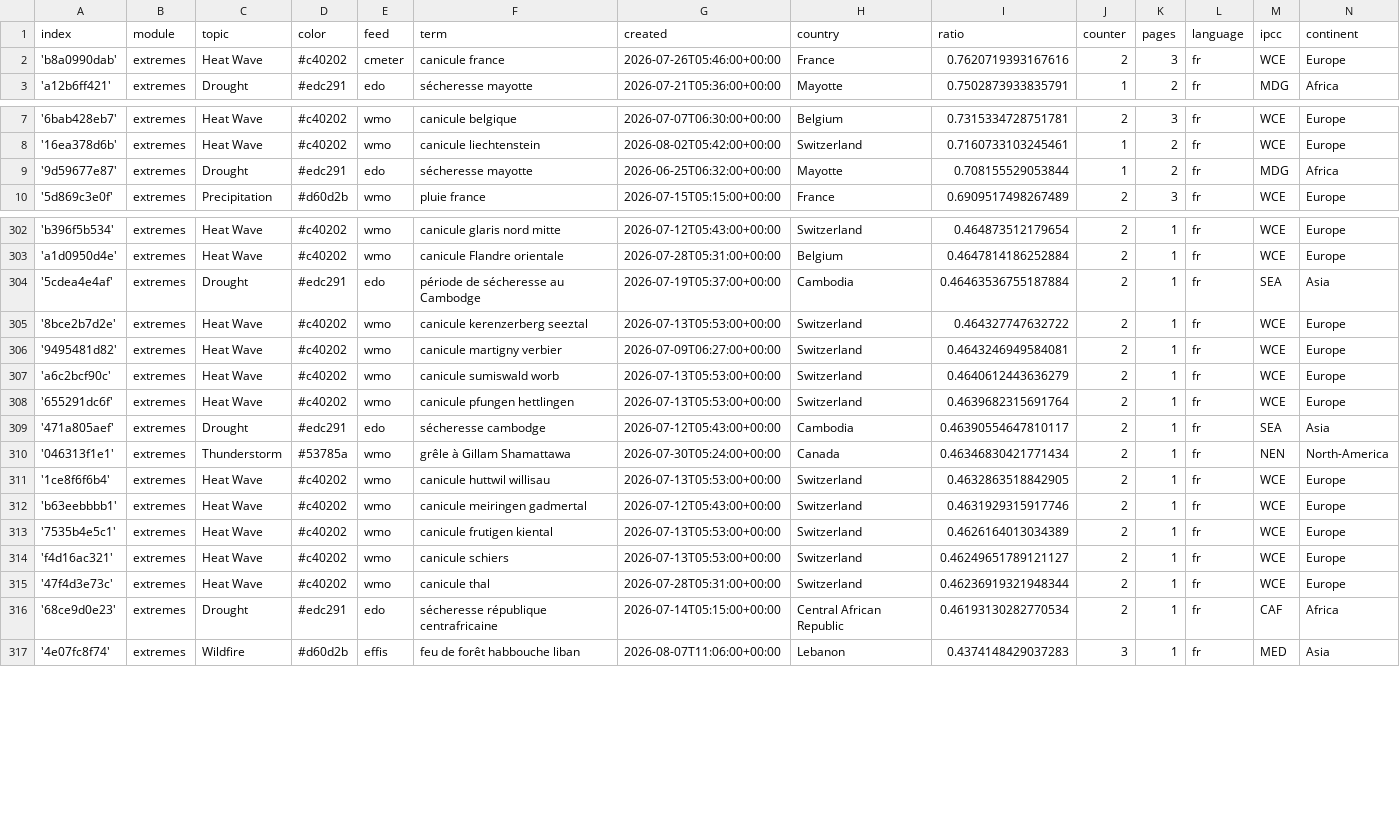
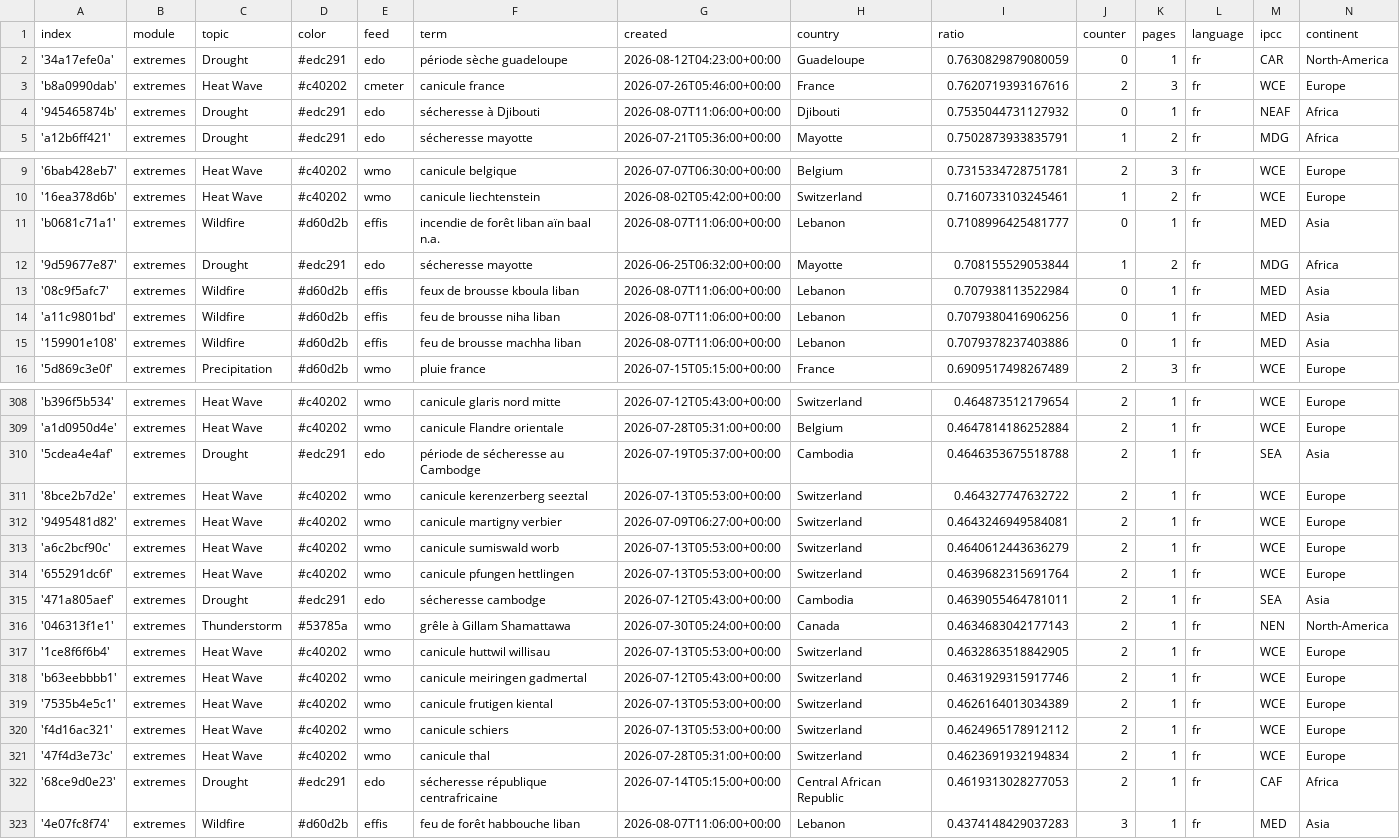
Before and after one commit to TinoH91news/frenchExtremes, a CSV file: terms.csv, drawn as a sheet; only a part is shown, gaps mark what is left out.

Commit message:
Commit from GitHub Actions (import:0.0)

```diff
--- a/terms.csv
+++ b/terms.csv
@@ -1,3 +1,5 @@
 index,module,topic,color,feed,term,created,country,ratio,counter,pages,language,ipcc,continent
+'34a17efe0a',extremes,Drought,#edc291,edo,période sèche guadeloupe,2026-08-12T04:23:00+00:00,Guadeloupe,0.7630829879080059,0,1,fr,CAR,North-America
 'b8a0990dab',extremes,Heat Wave,#c40202,cmeter,canicule france,2026-07-26T05:46:00+00:00,France,0.7620719393167616,2,3,fr,WCE,Europe
+'945465874b',extremes,Drought,#edc291,edo,sécheresse à Djibouti,2026-08-07T11:06:00+00:00,Djibouti,0.7535044731127932,0,1,fr,NEAF,Africa
 'a12b6ff421',extremes,Drought,#edc291,edo,sécheresse mayotte,2026-07-21T05:36:00+00:00,Mayotte,0.7502873933835791,1,2,fr,MDG,Africa
@@ -8,3 +10,7 @@ index,module,topic,color,feed,term,created,country,ratio,counter,pages,language,
 '16ea378d6b',extremes,Heat Wave,#c40202,wmo,canicule liechtenstein,2026-08-02T05:42:00+00:00,Switzerland,0.7160733103245461,1,2,fr,WCE,Europe
+'b0681c71a1',extremes,Wildfire,#d60d2b,effis,incendie de forêt liban aïn baal n.a.,2026-08-07T11:06:00+00:00,Lebanon,0.7108996425481777,0,1,fr,MED,Asia
 '9d59677e87',extremes,Drought,#edc291,edo,sécheresse mayotte,2026-06-25T06:32:00+00:00,Mayotte,0.708155529053844,1,2,fr,MDG,Africa
+'08c9f5afc7',extremes,Wildfire,#d60d2b,effis,feux de brousse kboula liban,2026-08-07T11:06:00+00:00,Lebanon,0.707938113522984,0,1,fr,MED,Asia
+'a11c9801bd',extremes,Wildfire,#d60d2b,effis,feu de brousse niha liban,2026-08-07T11:06:00+00:00,Lebanon,0.7079380416906256,0,1,fr,MED,Asia
+'159901e108',extremes,Wildfire,#d60d2b,effis,feu de brousse machha liban,2026-08-07T11:06:00+00:00,Lebanon,0.7079378237403886,0,1,fr,MED,Asia
 '5d869c3e0f',extremes,Precipitation,#d60d2b,wmo,pluie france,2026-07-15T05:15:00+00:00,France,0.6909517498267489,2,3,fr,WCE,Europe
@@ -303,3 +309,3 @@ index,module,topic,color,feed,term,created,country,ratio,counter,pages,language,
 'a1d0950d4e',extremes,Heat Wave,#c40202,wmo,canicule Flandre orientale,2026-07-28T05:31:00+00:00,Belgium,0.4647814186252884,2,1,fr,WCE,Europe
-'5cdea4e4af',extremes,Drought,#edc291,edo,période de sécheresse au Cambodge,2026-07-19T05:37:00+00:00,Cambodia,0.46463536755187884,2,1,fr,SEA,Asia
+'5cdea4e4af',extremes,Drought,#edc291,edo,période de sécheresse au Cambodge,2026-07-19T05:37:00+00:00,Cambodia,0.4646353675518788,2,1,fr,SEA,Asia
 '8bce2b7d2e',extremes,Heat Wave,#c40202,wmo,canicule kerenzerberg seeztal,2026-07-13T05:53:00+00:00,Switzerland,0.464327747632722,2,1,fr,WCE,Europe
@@ -308,4 +314,4 @@ index,module,topic,color,feed,term,created,country,ratio,counter,pages,language,
 '655291dc6f',extremes,Heat Wave,#c40202,wmo,canicule pfungen hettlingen,2026-07-13T05:53:00+00:00,Switzerland,0.4639682315691764,2,1,fr,WCE,Europe
-'471a805aef',extremes,Drought,#edc291,edo,sécheresse cambodge,2026-07-12T05:43:00+00:00,Cambodia,0.46390554647810117,2,1,fr,SEA,Asia
-'046313f1e1',extremes,Thunderstorm,#53785a,wmo,grêle à Gillam Shamattawa,2026-07-30T05:24:00+00:00,Canada,0.46346830421771434,2,1,fr,NEN,North-America
+'471a805aef',extremes,Drought,#edc291,edo,sécheresse cambodge,2026-07-12T05:43:00+00:00,Cambodia,0.4639055464781011,2,1,fr,SEA,Asia
+'046313f1e1',extremes,Thunderstorm,#53785a,wmo,grêle à Gillam Shamattawa,2026-07-30T05:24:00+00:00,Canada,0.4634683042177143,2,1,fr,NEN,North-America
 '1ce8f6f6b4',extremes,Heat Wave,#c40202,wmo,canicule huttwil willisau,2026-07-13T05:53:00+00:00,Switzerland,0.4632863518842905,2,1,fr,WCE,Europe
@@ -313,5 +319,5 @@ index,module,topic,color,feed,term,created,country,ratio,counter,pages,language,
 '7535b4e5c1',extremes,Heat Wave,#c40202,wmo,canicule frutigen kiental,2026-07-13T05:53:00+00:00,Switzerland,0.4626164013034389,2,1,fr,WCE,Europe
-'f4d16ac321',extremes,Heat Wave,#c40202,wmo,canicule schiers,2026-07-13T05:53:00+00:00,Switzerland,0.46249651789121127,2,1,fr,WCE,Europe
-'47f4d3e73c',extremes,Heat Wave,#c40202,wmo,canicule thal,2026-07-28T05:31:00+00:00,Switzerland,0.46236919321948344,2,1,fr,WCE,Europe
-'68ce9d0e23',extremes,Drought,#edc291,edo,sécheresse république centrafricaine,2026-07-14T05:15:00+00:00,Central African Republic,0.46193130282770534,2,1,fr,CAF,Africa
+'f4d16ac321',extremes,Heat Wave,#c40202,wmo,canicule schiers,2026-07-13T05:53:00+00:00,Switzerland,0.4624965178912112,2,1,fr,WCE,Europe
+'47f4d3e73c',extremes,Heat Wave,#c40202,wmo,canicule thal,2026-07-28T05:31:00+00:00,Switzerland,0.4623691932194834,2,1,fr,WCE,Europe
+'68ce9d0e23',extremes,Drought,#edc291,edo,sécheresse république centrafricaine,2026-07-14T05:15:00+00:00,Central African Republic,0.4619313028277053,2,1,fr,CAF,Africa
 '4e07fc8f74',extremes,Wildfire,#d60d2b,effis,feu de forêt habbouche liban,2026-08-07T11:06:00+00:00,Lebanon,0.4374148429037283,3,1,fr,MED,Asia
```
